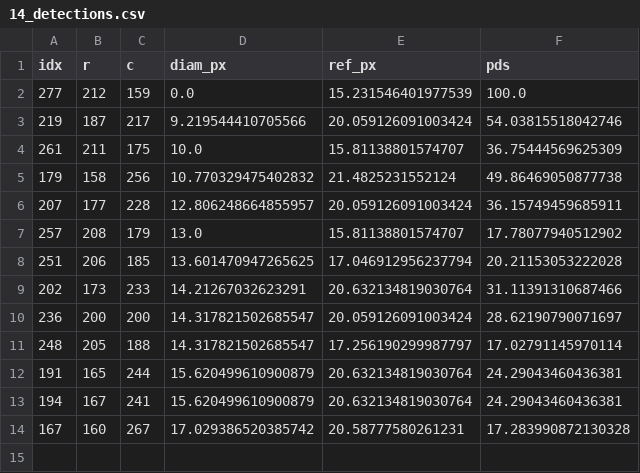
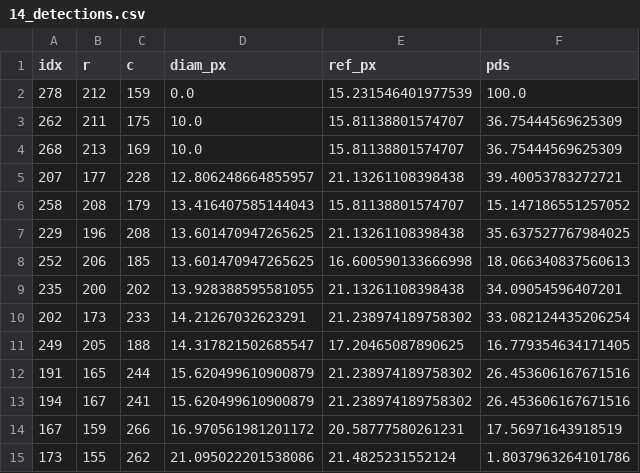
Before and after one commit to VrishabhKenkre/Computer_Vision_Artery_Stenosis, a CSV file: Out_all/14_detections.csv, drawn as a sheet.

```diff
--- a/Out_all/14_detections.csv
+++ b/Out_all/14_detections.csv
@@ -1,14 +1,15 @@
 idx,r,c,diam_px,ref_px,pds
-277,212,159,0.0,15.231546401977539,100.0
-219,187,217,9.219544410705566,20.059126091003424,54.03815518042746
-261,211,175,10.0,15.81138801574707,36.75444569625309
-179,158,256,10.770329475402832,21.4825231552124,49.86469050877738
-207,177,228,12.806248664855957,20.059126091003424,36.15749459685911
-257,208,179,13.0,15.81138801574707,17.78077940512902
-251,206,185,13.601470947265625,17.046912956237794,20.21153053222028
-202,173,233,14.21267032623291,20.632134819030764,31.11391310687466
-236,200,200,14.317821502685547,20.059126091003424,28.62190790071697
-248,205,188,14.317821502685547,17.256190299987797,17.02791145970114
-191,165,244,15.620499610900879,20.632134819030764,24.29043460436381
-194,167,241,15.620499610900879,20.632134819030764,24.29043460436381
-167,160,267,17.029386520385742,20.58777580261231,17.283990872130328
+278,212,159,0.0,15.231546401977539,100.0
+262,211,175,10.0,15.81138801574707,36.75444569625309
+268,213,169,10.0,15.81138801574707,36.75444569625309
+207,177,228,12.806248664855957,21.13261108398438,39.40053783272721
+258,208,179,13.416407585144043,15.81138801574707,15.147186551257052
+229,196,208,13.601470947265625,21.13261108398438,35.637527767984025
+252,206,185,13.601470947265625,16.600590133666998,18.066340837560613
+235,200,202,13.928388595581055,21.13261108398438,34.09054596407201
+202,173,233,14.21267032623291,21.238974189758302,33.082124435206254
+249,205,188,14.317821502685547,17.20465087890625,16.779354634171405
+191,165,244,15.620499610900879,21.238974189758302,26.453606167671516
+194,167,241,15.620499610900879,21.238974189758302,26.453606167671516
+167,159,266,16.970561981201172,20.58777580261231,17.56971643918519
+173,155,262,21.095022201538086,21.4825231552124,1.8037963264101786
```
Also changed, not shown: Out_all/11.csv, Out_all/11_detections.csv, 13 other files.
